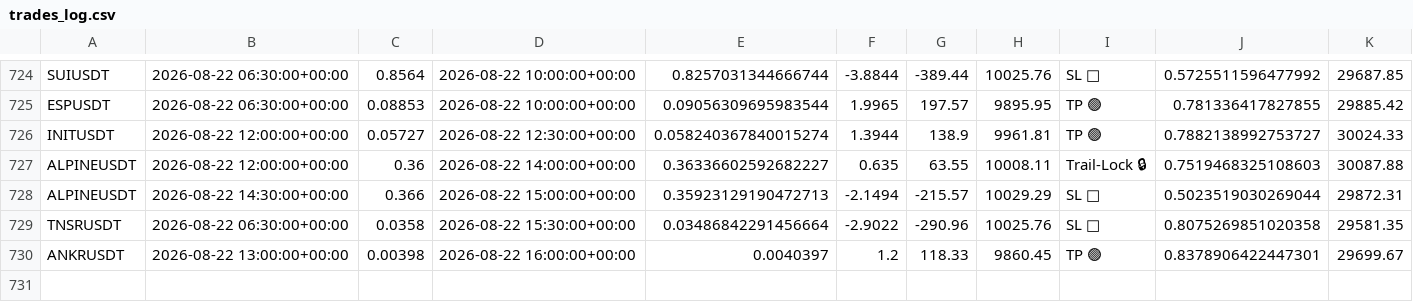
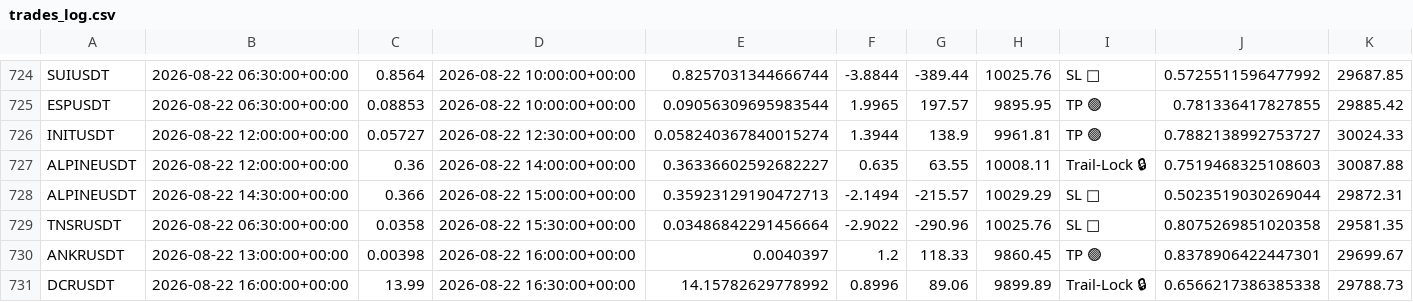
Before and after one commit to tlal1000666-ux/scalpingtalalbot, a CSV file: trades_log.csv, drawn as a sheet; only a part is shown, gaps mark what is left out; the diff names each change by its address in the sheet, - before the commit and + after, or states it on an @@ line.

```diff
--- a/trades_log.csv
+++ b/trades_log.csv
+row 731: DCRUSDT | 2026-08-22 16:00:00+00:00 | 13.99 | 2026-08-22 16:30:00+00:00 | 14.15782629778992 | 0.8996 | 89.06 | 9899.89 | Trail-Lock 🔒 | 0.6566217386385338 | 29788.73
```
Also changed, not shown: shadow_trades_log.csv, 1 other file.
